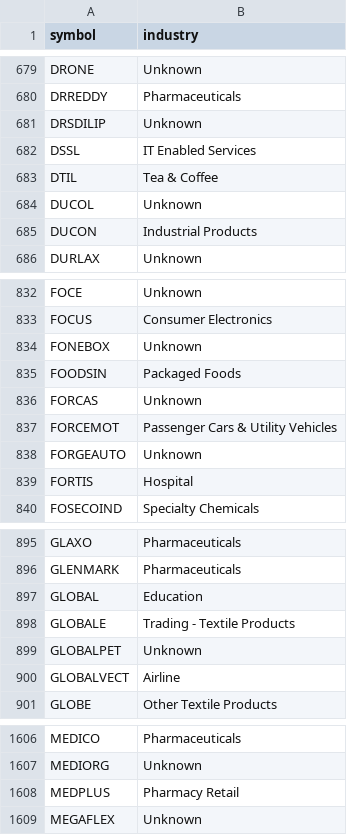
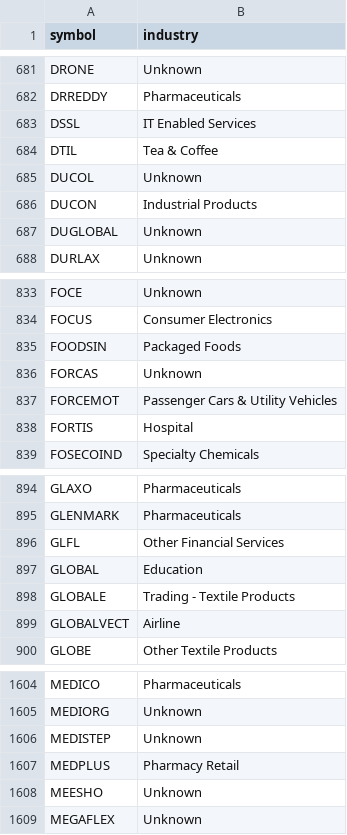
Before and after one commit to websivasankar/stockscreener-dashboard, a CSV file: output.csv, drawn as a sheet; only a part is shown, gaps mark what is left out; removed rows and columns are numbered as before the commit, all else as after; the diff covers the shown part only; the diff names each change by its address in the sheet, - before the commit and + after, or states it on an @@ line.

```diff
--- a/output.csv
+++ b/output.csv
-row 681: DRSDILIP | Unknown
+row 687: DUGLOBAL | Unknown
-row 834: FONEBOX | Unknown
-row 838: FORGEAUTO | Unknown
+row 896: GLFL | Other Financial Services
-row 899: GLOBALPET | Unknown
+row 1606: MEDISTEP | Unknown
+row 1608: MEESHO | Unknown
```
Also changed, not shown: 30 added rows, 39 removed rows and 3 edited cells elsewhere in this file, 10 other files.
